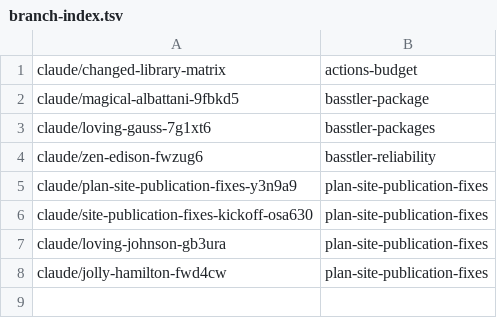
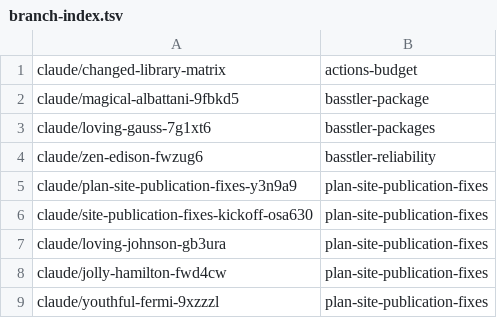
Before and after one commit to AbdelrhmanBassiouny/basstler, a TSV file: .claude/personal/plans/_generated/branch-index.tsv, drawn as a sheet.

Commit message:
Update plan manifest for plan-site-publication-fixes

```diff
--- a/.claude/personal/plans/_generated/branch-index.tsv
+++ b/.claude/personal/plans/_generated/branch-index.tsv
@@ -8 +8,2 @@ claude/loving-johnson-gb3ura	plan-site-publication-fixes
 claude/jolly-hamilton-fwd4cw	plan-site-publication-fixes
+claude/youthful-fermi-9xzzzl	plan-site-publication-fixes
```
Also changed, not shown: 1 other file.
